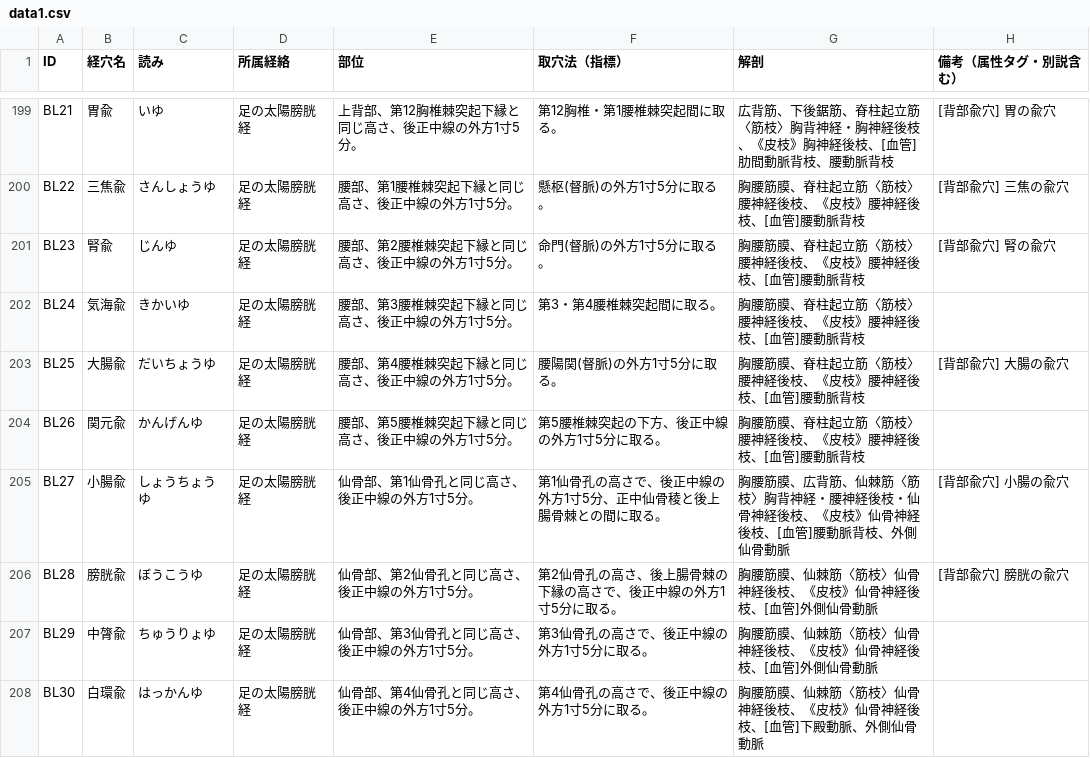
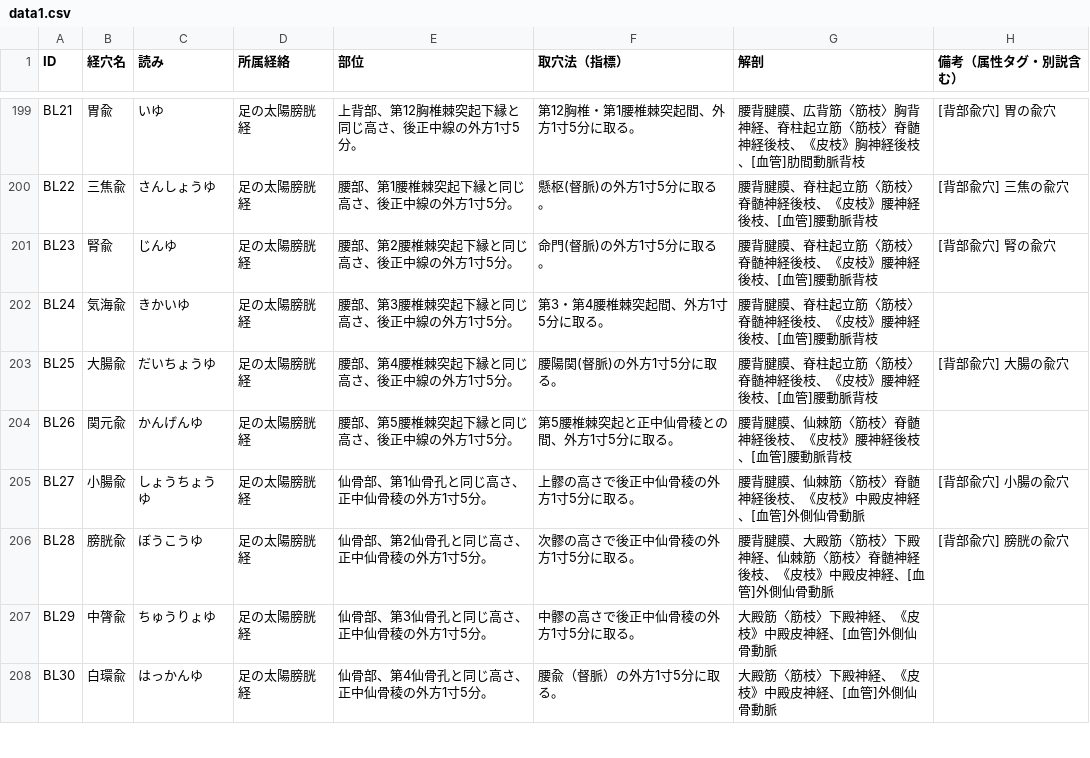
Before and after one commit to kaoman0079-ops/keiraku-master, a CSV file: data1.csv, drawn as a sheet; only a part is shown, gaps mark what is left out; the diff covers the shown part only; the diff names each change by its address in the sheet, - before the commit and + after, or states it on an @@ line.

```diff
--- a/data1.csv
+++ b/data1.csv
-F199 (取穴法（指標）): 第12胸椎・第1腰椎棘突起間に取る。
+F199 (取穴法（指標）): 第12胸椎・第1腰椎棘突起間、外方1寸5分に取る。
-G199 (解剖): 広背筋、下後鋸筋、脊柱起立筋〈筋枝〉胸背神経・胸神経後枝、《皮枝》胸神経後枝、[血管]肋間動脈背枝、腰動脈背枝
+G199 (解剖): 腰背腱膜、広背筋〈筋枝〉胸背神経、脊柱起立筋〈筋枝〉脊髄神経後枝、《皮枝》胸神経後枝、[血管]肋間動脈背枝
-G200:G203 (解剖): 胸腰筋膜、脊柱起立筋〈筋枝〉腰神経後枝、《皮枝》腰神経後枝、[血管]腰動脈背枝
+G200:G203 (解剖): 腰背腱膜、脊柱起立筋〈筋枝〉脊髄神経後枝、《皮枝》腰神経後枝、[血管]腰動脈背枝
-F202 (取穴法（指標）): 第3・第4腰椎棘突起間に取る。
+F202 (取穴法（指標）): 第3・第4腰椎棘突起間、外方1寸5分に取る。
-F204 (取穴法（指標）): 第5腰椎棘突起の下方、後正中線の外方1寸5分に取る。
+F204 (取穴法（指標）): 第5腰椎棘突起と正中仙骨稜との間、外方1寸5分に取る。
-G204 (解剖): 胸腰筋膜、脊柱起立筋〈筋枝〉腰神経後枝、《皮枝》腰神経後枝、[血管]腰動脈背枝
+G204 (解剖): 腰背腱膜、仙棘筋〈筋枝〉脊髄神経後枝、《皮枝》腰神経後枝、[血管]腰動脈背枝
-E205 (部位): 仙骨部、第1仙骨孔と同じ高さ、後正中線の外方1寸5分。
+E205 (部位): 仙骨部、第1仙骨孔と同じ高さ、正中仙骨稜の外方1寸5分。
-F205 (取穴法（指標）): 第1仙骨孔の高さで、後正中線の外方1寸5分、正中仙骨稜と後上腸骨棘との間に取る。
+F205 (取穴法（指標）): 上髎の高さで後正中仙骨稜の外方1寸5分に取る。
-G205 (解剖): 胸腰筋膜、広背筋、仙棘筋〈筋枝〉胸背神経・腰神経後枝・仙骨神経後枝、《皮枝》仙骨神経後枝、[血管]腰動脈背枝、外側仙骨…
+G205 (解剖): 腰背腱膜、仙棘筋〈筋枝〉脊髄神経後枝、《皮枝》中殿皮神経、[血管]外側仙骨…
-E206 (部位): 仙骨部、第2仙骨孔と同じ高さ、後正中線の外方1寸5分。
+E206 (部位): 仙骨部、第2仙骨孔と同じ高さ、正中仙骨稜の外方1寸5分。
-F206 (取穴法（指標）): 第2仙骨孔の高さ、後上腸骨棘の下縁の高さで、後正中線の外方1寸5分に取る。
+F206 (取穴法（指標）): 次髎の高さで後正中仙骨稜の外方1寸5分に取る。
-G206 (解剖): 胸腰筋膜、仙棘筋〈筋枝〉仙骨神経後枝、《皮枝》仙骨神経後枝、[血管…
+G206 (解剖): 腰背腱膜、大殿筋〈筋枝〉下殿神経、仙棘筋〈筋枝〉脊髄神経後枝、《皮枝》中殿皮神経、[血管…
-E207 (部位): 仙骨部、第3仙骨孔と同じ高さ、後正中線の外方1寸5分。
+E207 (部位): 仙骨部、第3仙骨孔と同じ高さ、正中仙骨稜の外方1寸5分。
-F207 (取穴法（指標）): 第3仙骨孔の高さで、後正中線の外方1寸5分に取る。
+F207 (取穴法（指標）): 中髎の高さで後正中仙骨稜の外方1寸5分に取る。
-G207 (解剖): 胸腰筋膜、仙棘筋〈筋枝〉仙骨神経後枝、《皮枝》仙骨神経後枝、[血管]外側仙骨動脈
+G207 (解剖): 大殿筋〈筋枝〉下殿神経、《皮枝》中殿皮神経、[血管]外側仙骨動脈
-E208 (部位): 仙骨部、第4仙骨孔と同じ高さ、後正中線の外方1寸5分。
+E208 (部位): 仙骨部、第4仙骨孔と同じ高さ、正中仙骨稜の外方1寸5分。
-F208 (取穴法（指標）): 第4仙骨孔の高さで、後正中線の外方1寸5分に取る。
+F208 (取穴法（指標）): 腰兪（督脈）の外方1寸5分に取る。
-G208 (解剖): 胸腰筋膜、仙棘筋〈筋枝〉仙骨神経後枝、《皮枝》仙骨神経後枝、[血管]下殿動脈、外側仙骨動脈
+G208 (解剖): 大殿筋〈筋枝〉下殿神経、《皮枝》中殿皮神経、[血管]外側仙骨動脈
```
Also changed, not shown: 96 edited cells elsewhere in this file.
